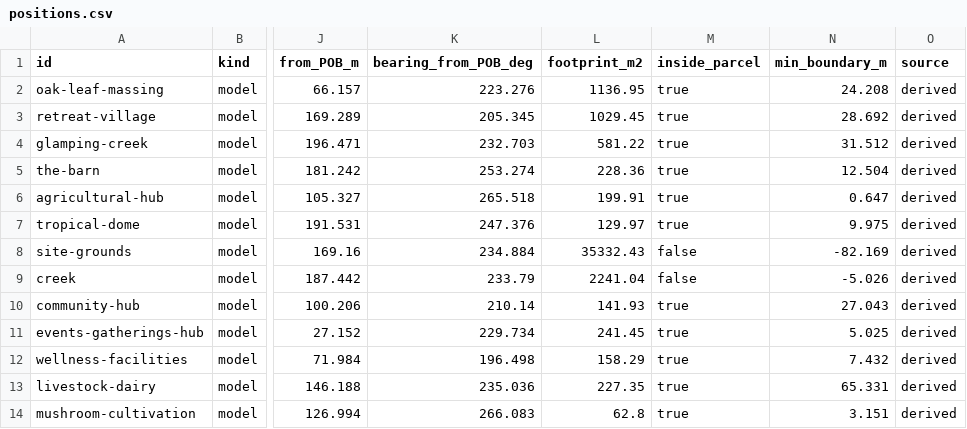
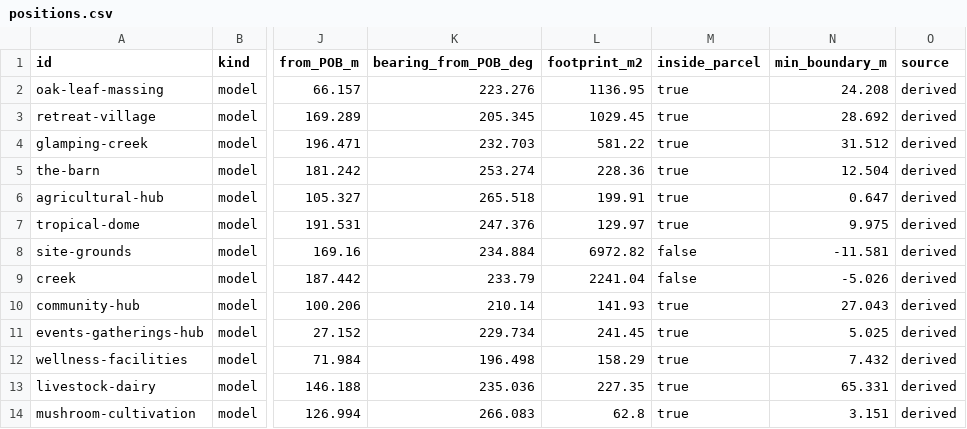
Before and after one commit to SacredRebel/sulphur-mountain-world, a CSV file: positions.csv, drawn as a sheet; only a part is shown, gaps mark what is left out; the diff names each change by its address in the sheet, - before the commit and + after, or states it on an @@ line.

```diff
--- a/positions.csv
+++ b/positions.csv
-L8 (footprint_m2): 35332.43
+L8 (footprint_m2): 6972.82
-N8 (min_boundary_m): -82.169
+N8 (min_boundary_m): -11.581
```
Also changed, not shown: 13 other files.
